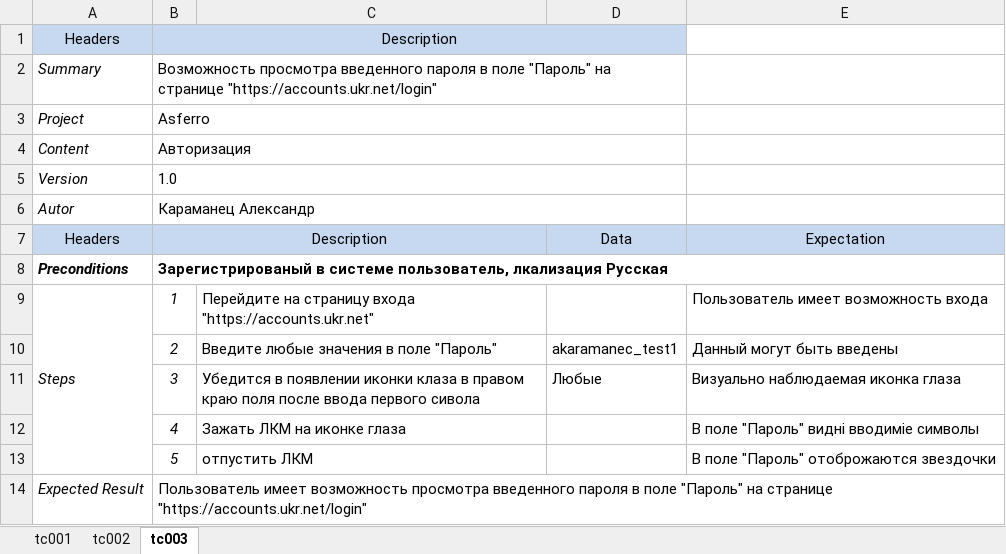
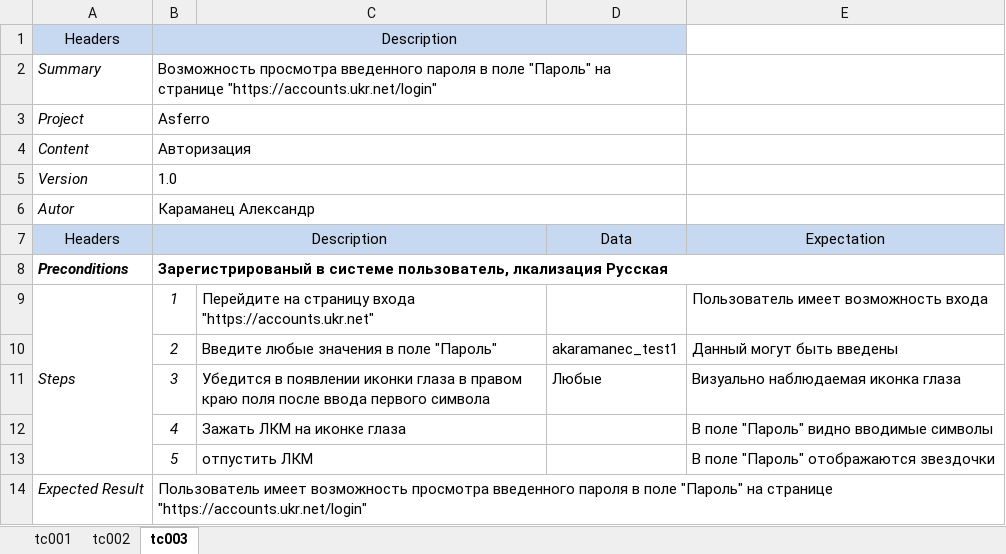
Before and after one commit to akaramanec/asferro_test_task, an Excel workbook: ts_login_ukrnet.xlsx, sheet tc003, drawn as a sheet; values as stored, in another font and other column widths than the file's, no borders; the diff names each change by its address in the sheet, - before the commit and + after, or states it on an @@ line.

```diff
--- a/ts_login_ukrnet.xlsx (sheet tc003)
+++ b/ts_login_ukrnet.xlsx (sheet tc003)
-C11: …появлении иконки клаза в правом краю поля после ввода первого сивола
+C11: …появлении иконки глаза в правом краю поля после ввода первого символа
-E12 (Expectation): В поле "Пароль" видні вводиміе символы
+E12 (Expectation): В поле "Пароль" видно вводимые символы
-E13 (Expectation): В поле "Пароль" отоброжаются звездочки
+E13 (Expectation): В поле "Пароль" отображаются звездочки
```
Also changed, not shown: sheet tc002, sheet tc001, bug_report_did_not_change_status_of_product.xlsx.
